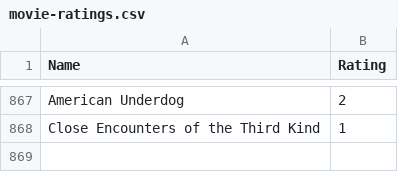
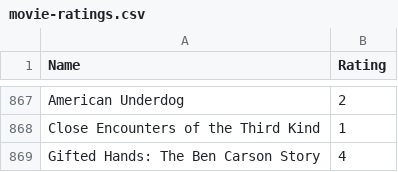
Before and after one commit to tnoel999888/movie-list, a CSV file: _data/movie-ratings.csv, drawn as a sheet; only a part is shown, gaps mark what is left out; the diff names each change by its address in the sheet, - before the commit and + after, or states it on an @@ line.

Commit message:
Update movie-ratings.csv

```diff
--- a/_data/movie-ratings.csv
+++ b/_data/movie-ratings.csv
+row 869: Gifted Hands: The Ben Carson Story | 4
```
